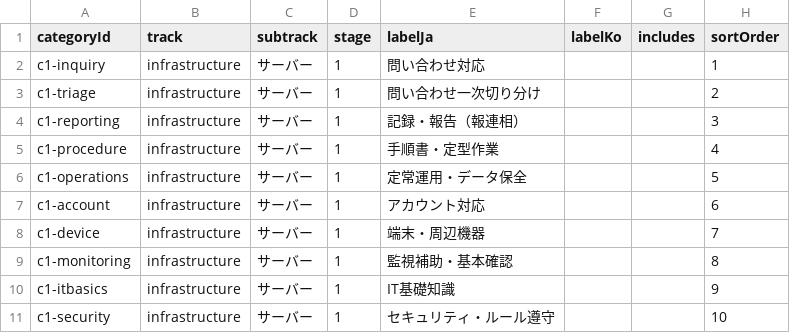
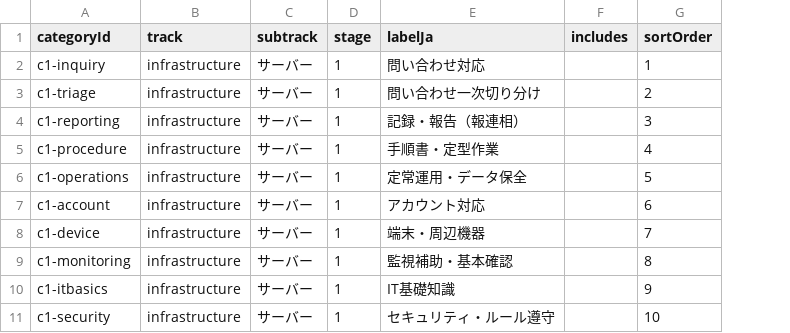
Before and after one commit to pletech/career-v2, a CSV file: public/data/categories.csv, drawn as a sheet; only a part is shown; the diff names each change by its address in the sheet, - before the commit and + after, or states it on an @@ line.

```diff
--- a/public/data/categories.csv
+++ b/public/data/categories.csv
-column F (labelKo), empty
```
Also changed, not shown: public/data/abilities.csv, public/data/actions.csv, 16 other files.
